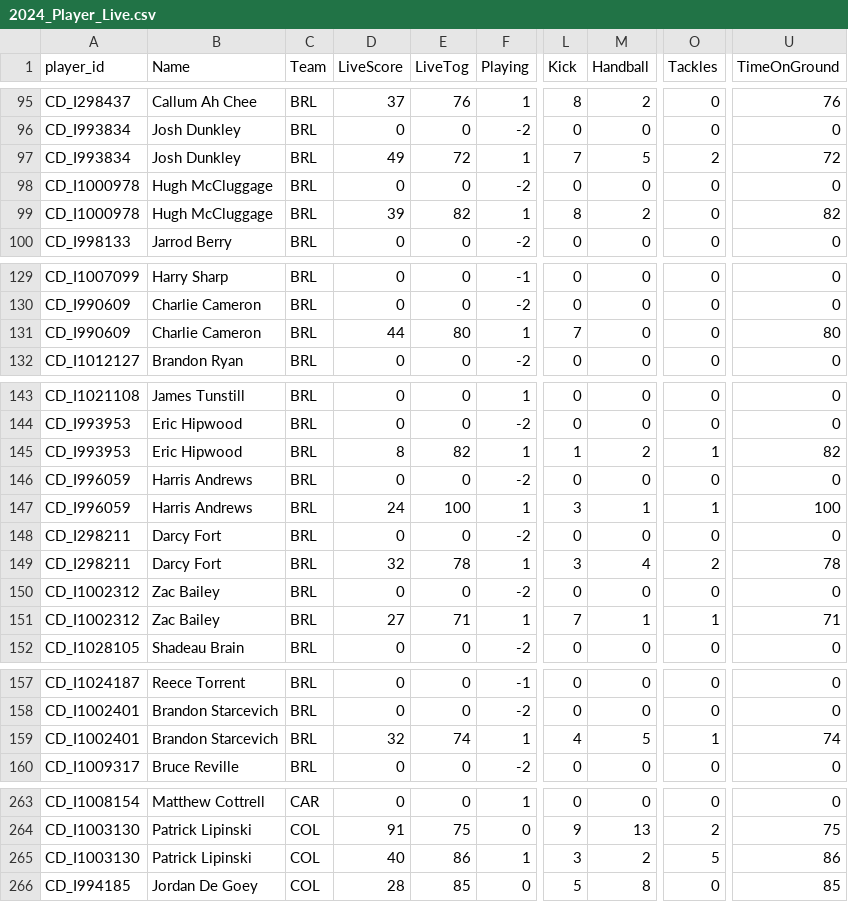
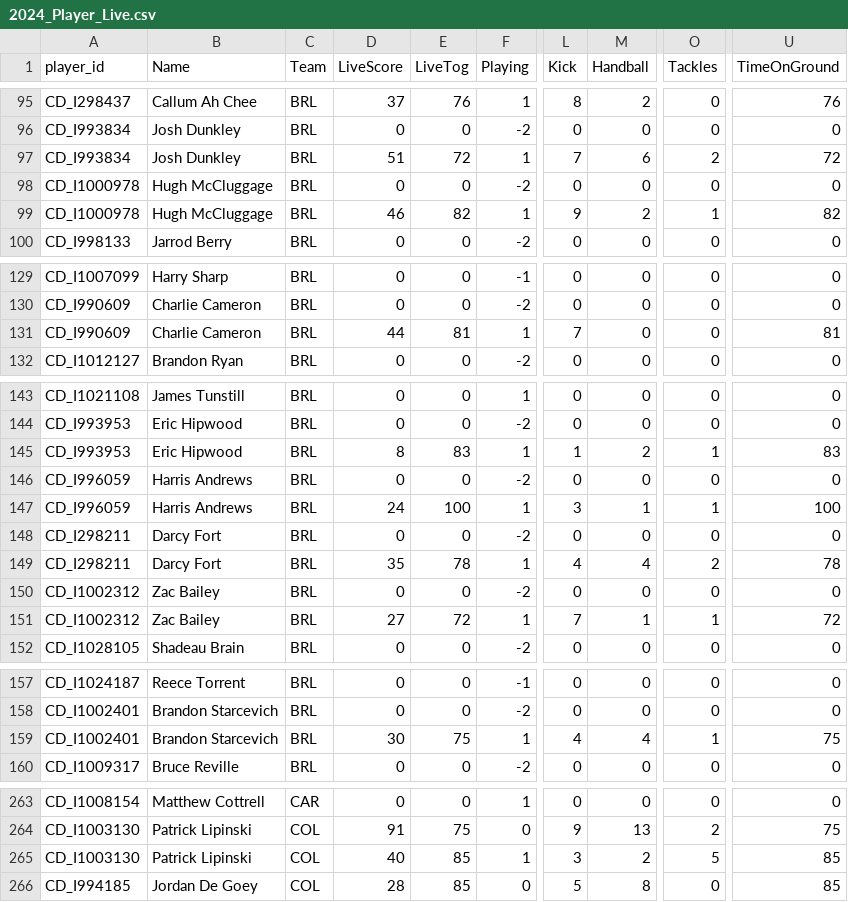
Before and after one commit to cigamsarierom/data-2024_RETLOB, a CSV file: 2024_Player_Live.csv, drawn as a sheet; only a part is shown, gaps mark what is left out; the diff covers the shown part only; the diff names each change by its address in the sheet, - before the commit and + after, or states it on an @@ line.

Commit message:
commit from DW at 2024-03-28 21:03:58.755918

```diff
--- a/2024_Player_Live.csv
+++ b/2024_Player_Live.csv
-D97 (LiveScore): 49
+D97 (LiveScore): 51
-M97 (Handball): 5
+M97 (Handball): 6
-D99 (LiveScore): 39
+D99 (LiveScore): 46
-L99 (Kick): 8
+L99 (Kick): 9
-O99 (Tackles): 0
+O99 (Tackles): 1
-E131 (LiveTog): 80
+E131 (LiveTog): 81
-U131 (TimeOnGround): 80
+U131 (TimeOnGround): 81
-E145 (LiveTog): 82
+E145 (LiveTog): 83
-U145 (TimeOnGround): 82
+U145 (TimeOnGround): 83
-D149 (LiveScore): 32
+D149 (LiveScore): 35
-L149 (Kick): 3
+L149 (Kick): 4
-E151 (LiveTog): 71
+E151 (LiveTog): 72
-U151 (TimeOnGround): 71
+U151 (TimeOnGround): 72
-D159 (LiveScore): 32
+D159 (LiveScore): 30
-E159 (LiveTog): 74
+E159 (LiveTog): 75
-M159 (Handball): 5
+M159 (Handball): 4
-U159 (TimeOnGround): 74
+U159 (TimeOnGround): 75
-E265 (LiveTog): 86
+E265 (LiveTog): 85
-U265 (TimeOnGround): 86
+U265 (TimeOnGround): 85
```
Also changed, not shown: 12 edited cells elsewhere in this file.
